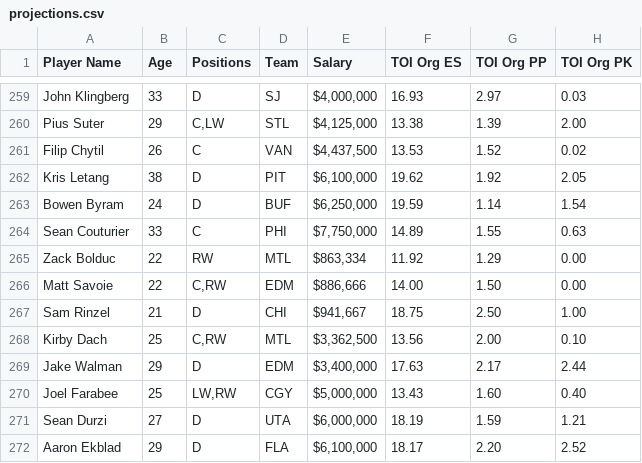
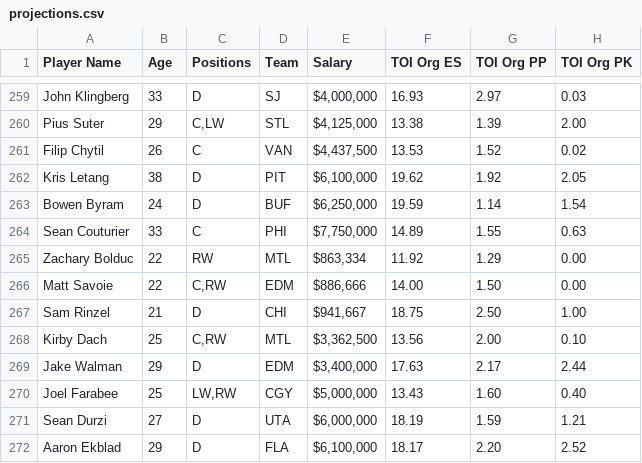
Before and after one commit to Interestingkiwi/fantasy-optimizer, a CSV file: projections.csv, drawn as a sheet; only a part is shown, gaps mark what is left out; the diff names each change by its address in the sheet, - before the commit and + after, or states it on an @@ line.

Commit message:
Fixed Bolduc in DB

```diff
--- a/projections.csv
+++ b/projections.csv
-A265 (Player Name): Zack Bolduc
+A265 (Player Name): Zachary Bolduc
```
Also changed, not shown: 1 other file.
